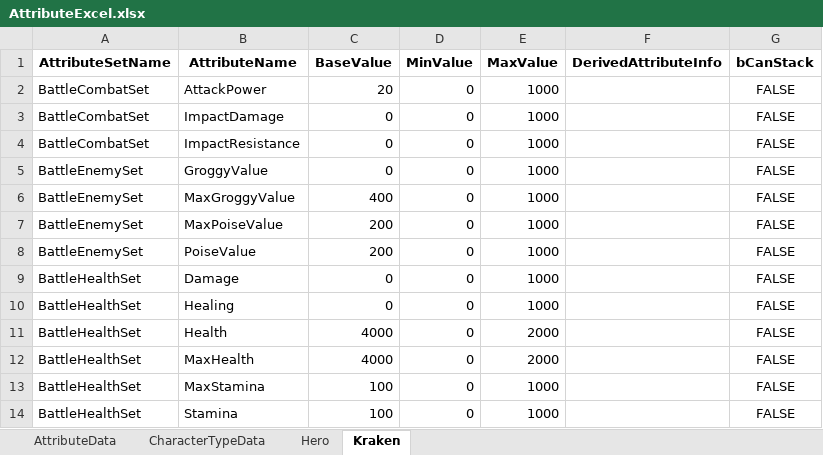
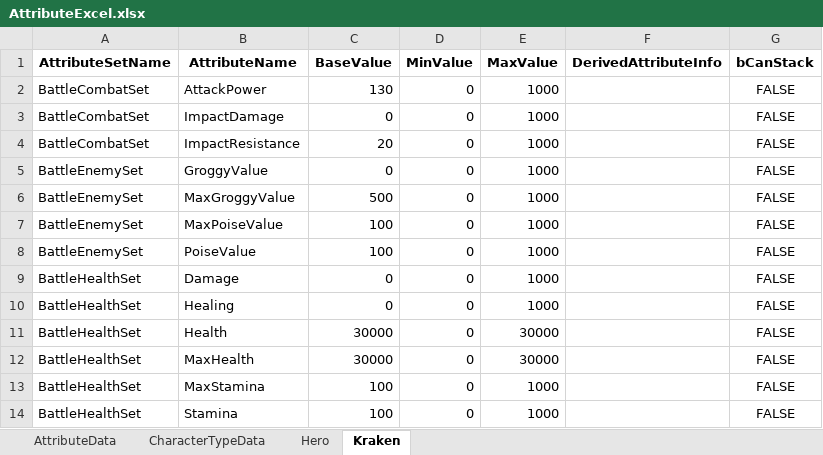
Before and after one commit to dolppe/BattleActionGame, an Excel workbook: GameDatas/AttributeSet/AttributeExcel.xlsx, sheet Kraken, drawn as a sheet; values as stored, in another font and other column widths than the file's, no borders; the diff names each change by its address in the sheet, - before the commit and + after, or states it on an @@ line.

Commit message:
Kraken 각 Action 실행 테스트 #67

```diff
--- a/GameDatas/AttributeSet/AttributeExcel.xlsx (sheet Kraken)
+++ b/GameDatas/AttributeSet/AttributeExcel.xlsx (sheet Kraken)
-C2 (BaseValue): 20
+C2 (BaseValue): 130
-C4 (BaseValue): 0
+C4 (BaseValue): 20
-C6 (BaseValue): 400
+C6 (BaseValue): 500
-C7:C8 (BaseValue): 200
+C7:C8 (BaseValue): 100
-C11:C12 (BaseValue): 4000
+C11:C12 (BaseValue): 30000
-E11:E12 (MaxValue): 2000
+E11:E12 (MaxValue): 30000
```
Also changed, not shown: sheet Hero, sheet CharacterTypeData, 38 other files.
